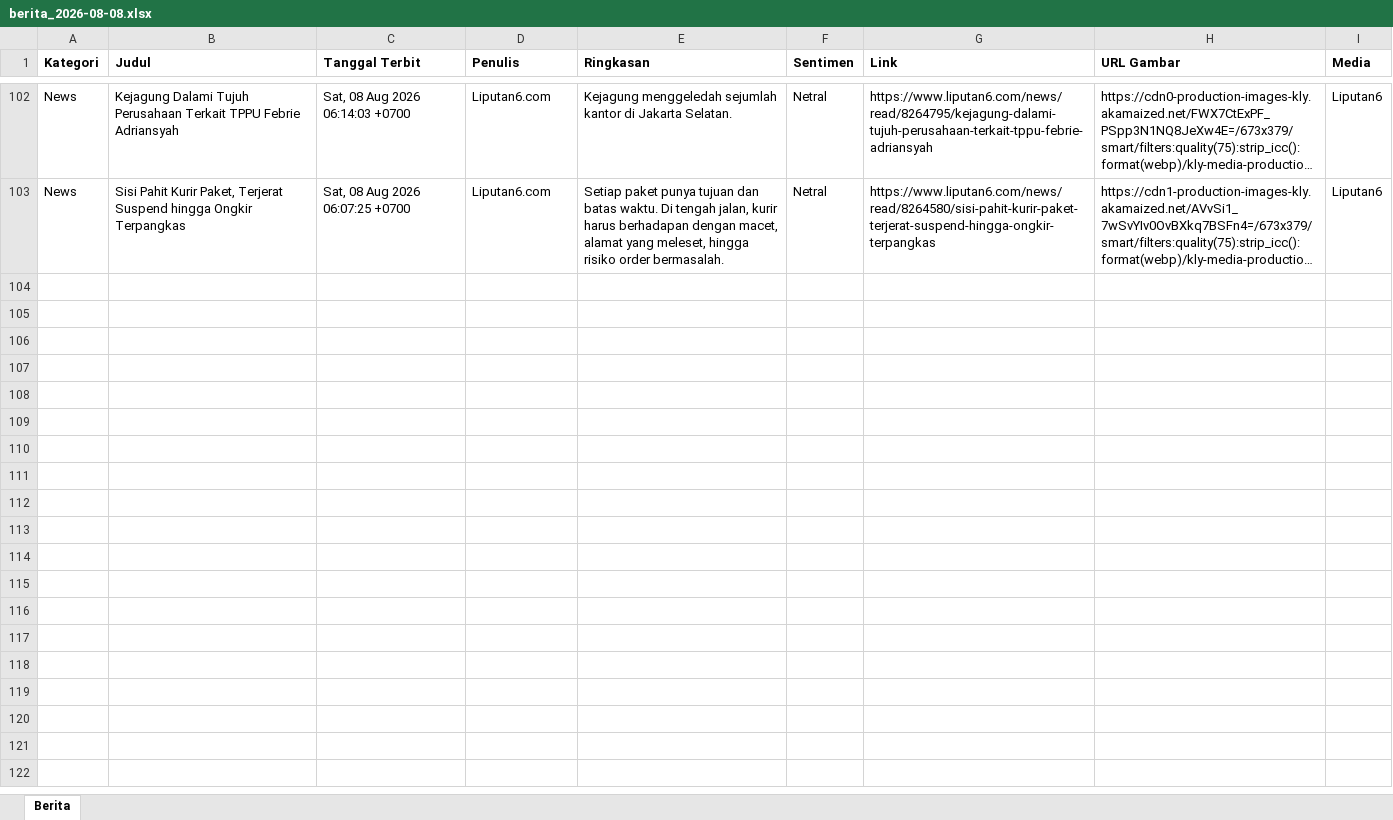
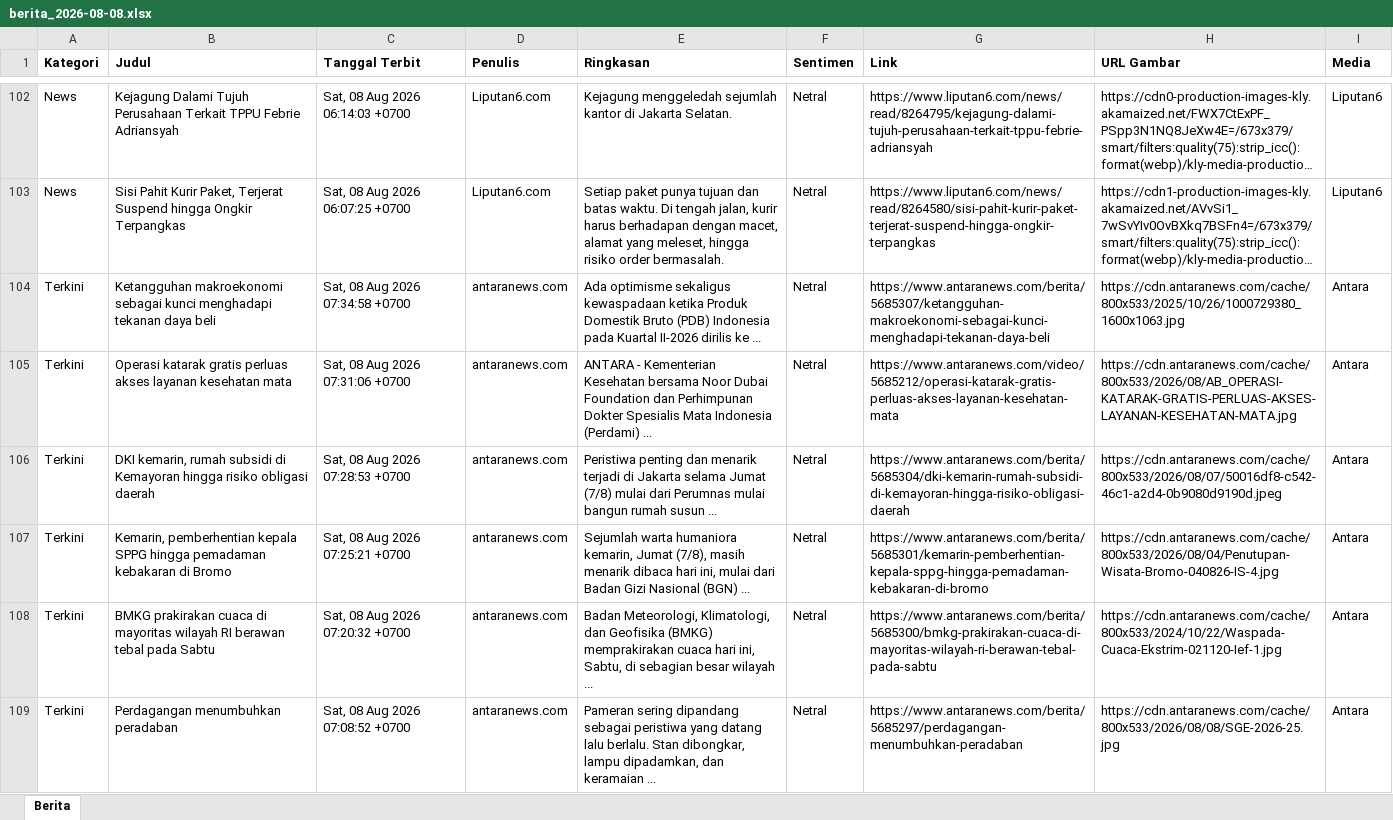
Before and after one commit to heriiskandar-pixel/scraper-berita-antara, an Excel workbook: data/berita_2026-08-08.xlsx, sheet Berita, drawn as a sheet; only a part is shown, gaps mark what is left out; long unchanged cells end in …; values as stored, in another font and other column widths than the file's, no borders; the diff covers the shown part only; the diff names each change by its address in the sheet, - before the commit and + after, or states it on an @@ line.

```diff
--- a/data/berita_2026-08-08.xlsx (sheet Berita)
+++ b/data/berita_2026-08-08.xlsx (sheet Berita)
+row 104: Terkini | Ketangguhan makroekonomi sebagai kunci menghadapi tekanan daya beli | Sat, 08 Aug 2026 07:34:58 +0700 | antaranews.com | Ada optimisme sekaligus kewaspadaan ketika Produk Domestik Bruto (PDB) Indonesia pada Kuartal II-2026 dirilis ke ... | Netral | https://www.antaranews.com/berita/5685307/ketangguhan-makroekonomi-sebagai-kunci-menghadapi-tekanan-daya-beli | https://cdn.antaranews.com/cache/800x533/2025/10/26/1000729380_1600x1063.jpg | Antara
+row 105: Terkini | Operasi katarak gratis perluas akses layanan kesehatan mata | Sat, 08 Aug 2026 07:31:06 +0700 | antaranews.com | ANTARA - Kementerian Kesehatan bersama Noor Dubai Foundation dan Perhimpunan Dokter Spesialis Mata Indonesia (Perdami) ... | Netral | https://www.antaranews.com/video/5685212/operasi-katarak-gratis-perluas-akses-layanan-kesehatan-mata | https://cdn.antaranews.com/cache/800x533/2026/08/AB_OPERASI-KATARAK-GRATIS-PERLUAS-AKSES-LAYANAN-KESEHATAN-MATA.jpg | Antara
+row 106: Terkini | DKI kemarin, rumah subsidi di Kemayoran hingga risiko obligasi daerah | Sat, 08 Aug 2026 07:28:53 +0700 | antaranews.com | Peristiwa penting dan menarik terjadi di Jakarta selama Jumat (7/8) mulai dari Perumnas mulai bangun rumah susun ... | Netral | https://www.antaranews.com/berita/5685304/dki-kemarin-rumah-subsidi-di-kemayoran-hingga-risiko-obligasi-daerah | https://cdn.antaranews.com/cache/800x533/2026/08/07/50016df8-c542-46c1-a2d4-0b9080d9190d.jpeg | Antara
+row 107: Terkini | Kemarin, pemberhentian kepala SPPG hingga pemadaman kebakaran di Bromo | Sat, 08 Aug 2026 07:25:21 +0700 | antaranews.com | Sejumlah warta humaniora kemarin, Jumat (7/8), masih menarik dibaca hari ini, mulai dari Badan Gizi Nasional (BGN) ... | Netral | https://www.antaranews.com/berita/5685301/kemarin-pemberhentian-kepala-sppg-hingga-pemadaman-kebakaran-di-bromo | https://cdn.antaranews.com/cache/800x533/2026/08/04/Penutupan-Wisata-Bromo-040826-IS-4.jpg | Antara
+row 108: Terkini | BMKG prakirakan cuaca di mayoritas wilayah RI berawan tebal pada Sabtu | Sat, 08 Aug 2026 07:20:32 +0700 | antaranews.com | Badan Meteorologi, Klimatologi, dan Geofisika (BMKG) memprakirakan cuaca hari ini, Sabtu, di sebagian besar wilayah ... | Netral | https://www.antaranews.com/berita/5685300/bmkg-prakirakan-cuaca-di-mayoritas-wilayah-ri-berawan-tebal-pada-sabtu | https://cdn.antaranews.com/cache/800x533/2024/10/22/Waspada-Cuaca-Ekstrim-021120-Ief-1.jpg | Antara
+row 109: Terkini | Perdagangan menumbuhkan peradaban | Sat, 08 Aug 2026 07:08:52 +0700 | antaranews.com | Pameran sering dipandang sebagai peristiwa yang datang lalu berlalu. Stan dibongkar, lampu dipadamkan, dan keramaian ... | Netral | https://www.antaranews.com/berita/5685297/perdagangan-menumbuhkan-peradaban | https://cdn.antaranews.com/cache/800x533/2026/08/08/SGE-2026-25.jpg | Antara
```
Also changed, not shown: 15 added rows elsewhere in this sheet, data/berita_2026-08-01.xlsx, data/berita_2026-08-02.xlsx, 5 other files.
